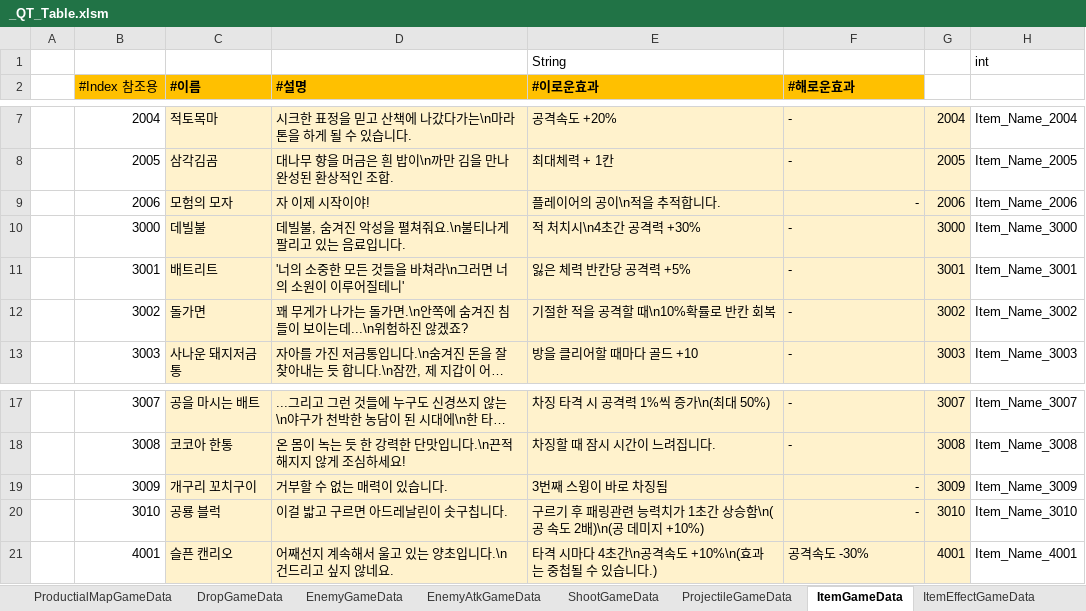
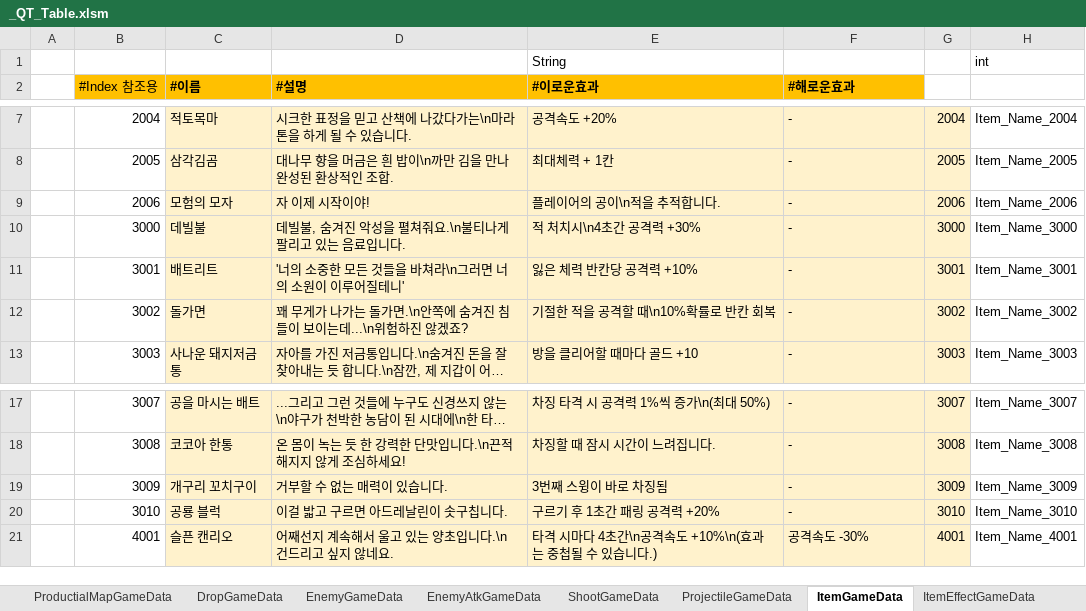
Before and after one commit to Cuty444/QT_Proto, an Excel workbook: _GameData/_QT_Table.xlsm, sheet ItemGameData, drawn as a sheet; only a part is shown, gaps mark what is left out; long unchanged cells end in …; values as stored, in another font and other column widths than the file's, no borders; conditional formats and table styles not drawn; the diff names each change by its address in the sheet, - before the commit and + after, or states it on an @@ line.

```diff
--- a/_GameData/_QT_Table.xlsm (sheet ItemGameData)
+++ b/_GameData/_QT_Table.xlsm (sheet ItemGameData)
-F9 alignment: right
+F9 alignment: left
-E11 (#이로운효과): 잃은 체력 반칸당 공격력 +5%
+E11 (#이로운효과): 잃은 체력 반칸당 공격력 +10%
-F19:F20 alignment: right
+F19:F20 alignment: left
-E20 (#이로운효과): 구르기 후 패링관련 능력치가 1초간 상승함\n(공 속도 2배)\n(공 데미지 +10%)
+E20 (#이로운효과): 구르기 후 1초간 패링 공격력 +20%
```
Also changed, not shown: sheet BuffEffectGameData, sheet LocaleGameData, charts or pictures, 2 other files.
